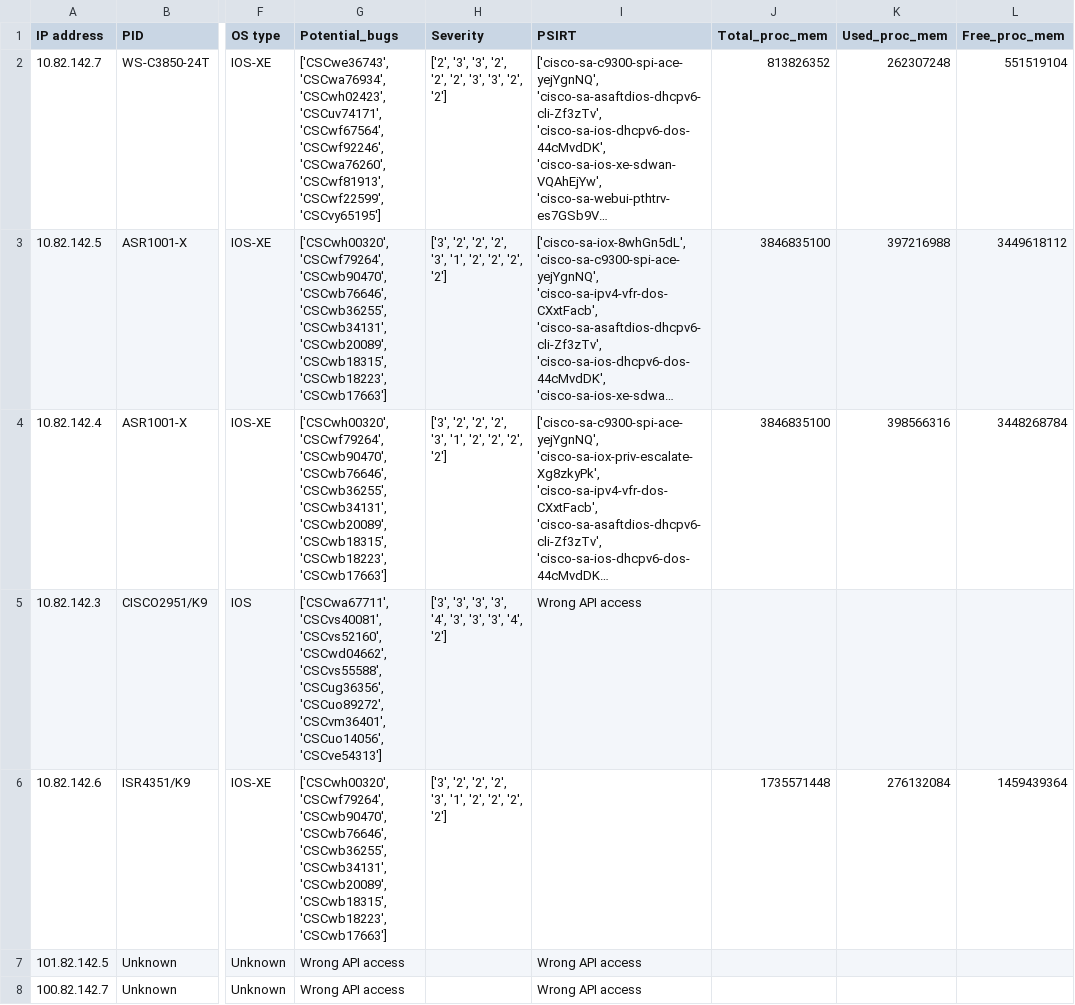
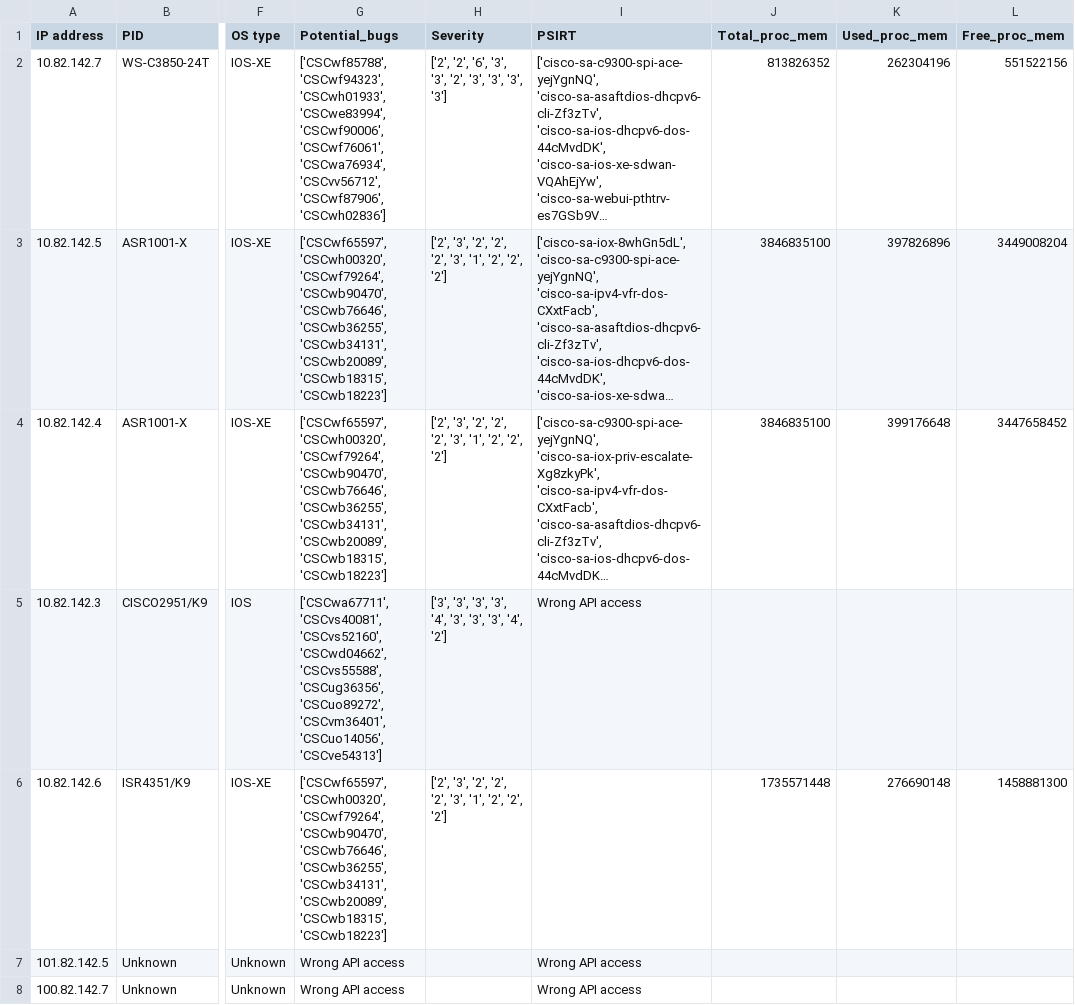
Before and after one commit to DiegoOrduna/DevNet_Project, a CSV file: interns_challenge_final.csv, drawn as a sheet; only a part is shown, gaps mark what is left out; long unchanged cells end in …; the diff names each change by its address in the sheet, - before the commit and + after, or states it on an @@ line.

```diff
--- a/interns_challenge_final.csv
+++ b/interns_challenge_final.csv
-G2 (Potential_bugs): ['CSCwe36743', 'CSCwa76934', 'CSCwh02423', 'CSCuv74171', 'CSCwf67564', 'CSCwf92246', 'CSCwa76260', 'CSCwf81913', 'CSCwf22599', 'CSCvy65195']
+G2 (Potential_bugs): ['CSCwf85788', 'CSCwf94323', 'CSCwh01933', 'CSCwe83994', 'CSCwf90006', 'CSCwf76061', 'CSCwa76934', 'CSCvv56712', 'CSCwf87906', 'CSCwh02836']
-H2 (Severity): ['2', '3', '3', '2', '2', '2', '3', '3', '2', '2']
+H2 (Severity): ['2', '2', '6', '3', '3', '2', '3', '3', '3', '3']
-K2 (Used_proc_mem): 262307248
+K2 (Used_proc_mem): 262304196
-L2 (Free_proc_mem): 551519104
+L2 (Free_proc_mem): 551522156
-G3:G4 (Potential_bugs): ['CSCwh00320', 'CSCwf79264', 'CSCwb90470', 'CSCwb76646', 'CSCwb36255', 'CSCwb34131', 'CSCwb20089', 'CSCwb18315', 'CSCwb18223', 'CSCwb17663']
+G3:G4 (Potential_bugs): ['CSCwf65597', 'CSCwh00320', 'CSCwf79264', 'CSCwb90470', 'CSCwb76646', 'CSCwb36255', 'CSCwb34131', 'CSCwb20089', 'CSCwb18315', 'CSCwb18223']
-H3:H4 (Severity): ['3', '2', '2', '2', '3', '1', '2', '2', '2',…
+H3:H4 (Severity): ['2', '3', '2', '2', '2', '3', '1', '2', '2',…
-K3 (Used_proc_mem): 397216988
+K3 (Used_proc_mem): 397826896
-L3 (Free_proc_mem): 3449618112
+L3 (Free_proc_mem): 3449008204
-K4 (Used_proc_mem): 398566316
+K4 (Used_proc_mem): 399176648
-L4 (Free_proc_mem): 3448268784
+L4 (Free_proc_mem): 3447658452
-G6 (Potential_bugs): ['CSCwh00320', 'CSCwf79264', 'CSCwb90470', 'CSCwb76646', 'CSCwb36255', 'CSCwb34131', 'CSCwb20089', 'CSCwb18315', 'CSCwb18223', 'CSCwb17663']
+G6 (Potential_bugs): ['CSCwf65597', 'CSCwh00320', 'CSCwf79264', 'CSCwb90470', 'CSCwb76646', 'CSCwb36255', 'CSCwb34131', 'CSCwb20089', 'CSCwb18315', 'CSCwb18223']
-H6 (Severity): ['3', '2', '2', '2', '3', '1', '2', '2', '2',…
+H6 (Severity): ['2', '3', '2', '2', '2', '3', '1', '2', '2',…
-K6 (Used_proc_mem): 276132084
+K6 (Used_proc_mem): 276690148
-L6 (Free_proc_mem): 1459439364
+L6 (Free_proc_mem): 1458881300
```
Also changed, not shown: 3 other files.
